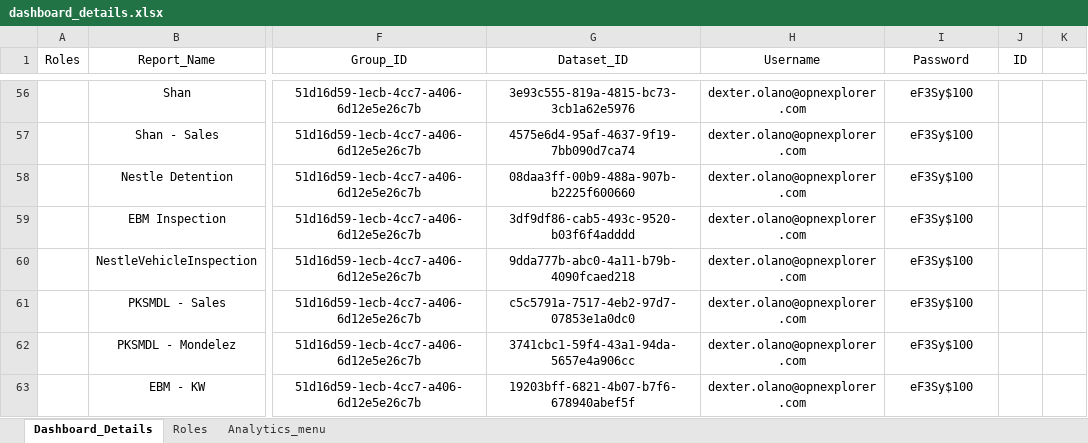
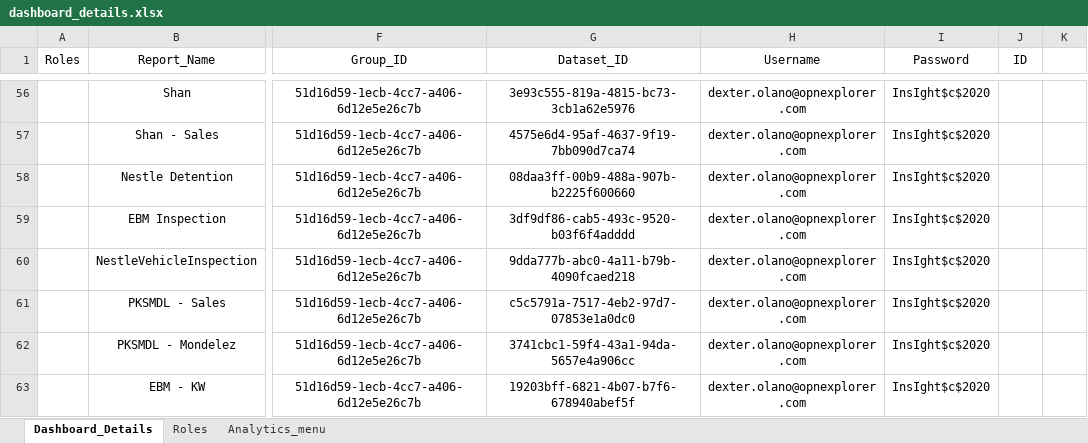
Before and after one commit to dakstoy/dakstoy, an Excel workbook: dashboard_details.xlsx, sheet Dashboard_Details, drawn as a sheet; only a part is shown, gaps mark what is left out; values as stored, in another font and other column widths than the file's, no borders; the diff covers the shown part only; the diff names each change by its address in the sheet, - before the commit and + after, or states it on an @@ line.

```diff
--- a/dashboard_details.xlsx (sheet Dashboard_Details)
+++ b/dashboard_details.xlsx (sheet Dashboard_Details)
-I56:I63 (Password): eF3Sy$100
+I56:I63 (Password): InsIght$c$2020
```
Also changed, not shown: 96 edited cells elsewhere in this sheet, sheet Analytics_menu, Insightscs/dashboard_details_insight.xlsx, 28 other files.
